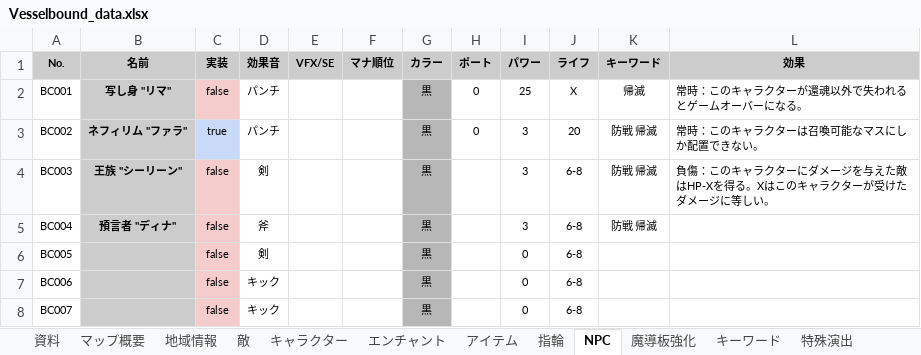
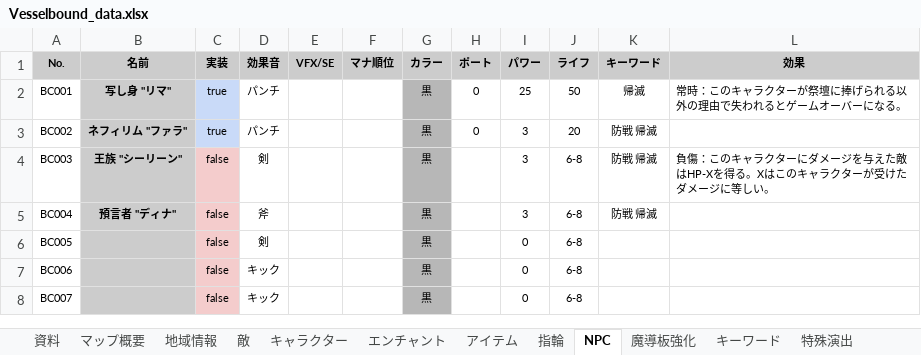
Before and after one commit to Yuki-fa/Vesselbound, an Excel workbook: prototype/Vesselbound_data.xlsx, sheet NPC, drawn as a sheet; values as stored, in another font and other column widths than the file's, no borders; charts and pictures not drawn; the diff names each change by its address in the sheet, - before the commit and + after, or states it on an @@ line.

```diff
--- a/prototype/Vesselbound_data.xlsx (sheet NPC)
+++ b/prototype/Vesselbound_data.xlsx (sheet NPC)
-C2 (実装): false
+C2 (実装): true
-C2 fill: #F4CCCC
+C2 fill: #C9DAF8
-J2 (ライフ): X
+J2 (ライフ): 50
-L2 (効果): 常時：このキャラクターが還魂以外で失われるとゲームオーバーになる。
+L2 (効果): 常時：このキャラクターが祭壇に捧げられる以外の理由で失われるとゲームオーバーになる。
-L3 (効果): 常時：このキャラクターは召喚可能なマスにしか配置できない。
+L3 (効果): (empty)
```
Also changed, not shown: sheet 会話メッセージ, sheet クエスト, sheet 敵, sheet アセットリスト, sheet キーワード, 31 other files.
